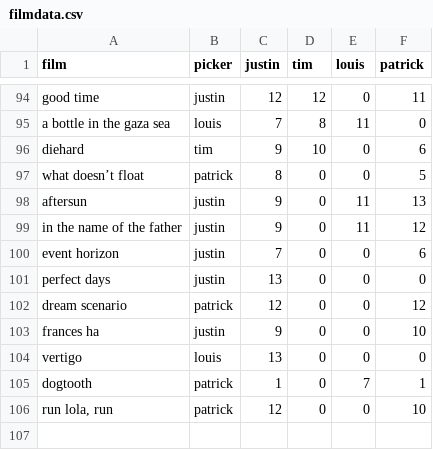
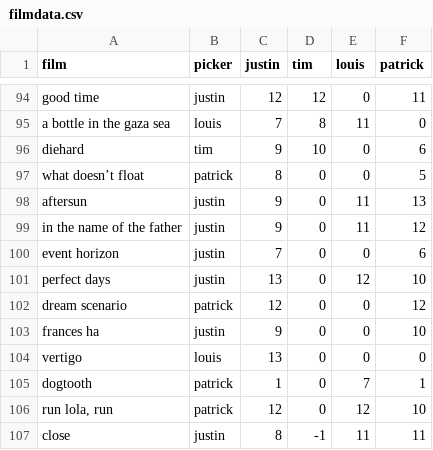
Before and after one commit to jsdealy/bot, a CSV file: filmdata.csv, drawn as a sheet; only a part is shown, gaps mark what is left out.

Commit message:
updating after close

```diff
--- a/filmdata.csv
+++ b/filmdata.csv
@@ -100,3 +100,3 @@ in the name of the father,justin,9,0,11,12
 event horizon,justin,7,0,0,6
-perfect days,justin,13,0,0,0
+perfect days,justin,13,0,12,10
 dream scenario,patrick,12,0,0,12
@@ -105,2 +105,3 @@ vertigo,louis,13,0,0,0
 dogtooth,patrick,1,0,7,1
-"run lola, run",patrick,12,0,0,10
+"run lola, run",patrick,12,0,12,10
+close,justin,8,-1,11,11
```
Also changed, not shown: 3 other files.
